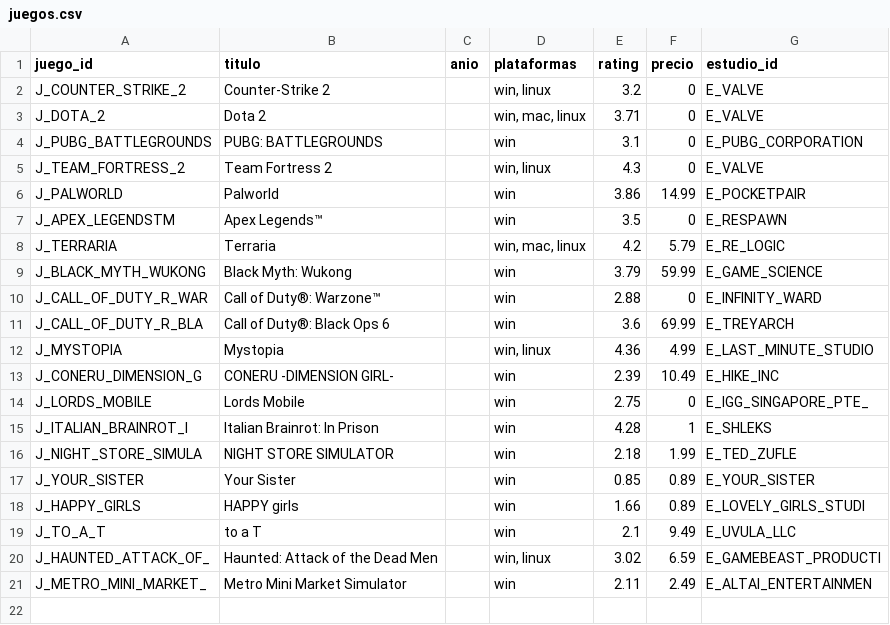
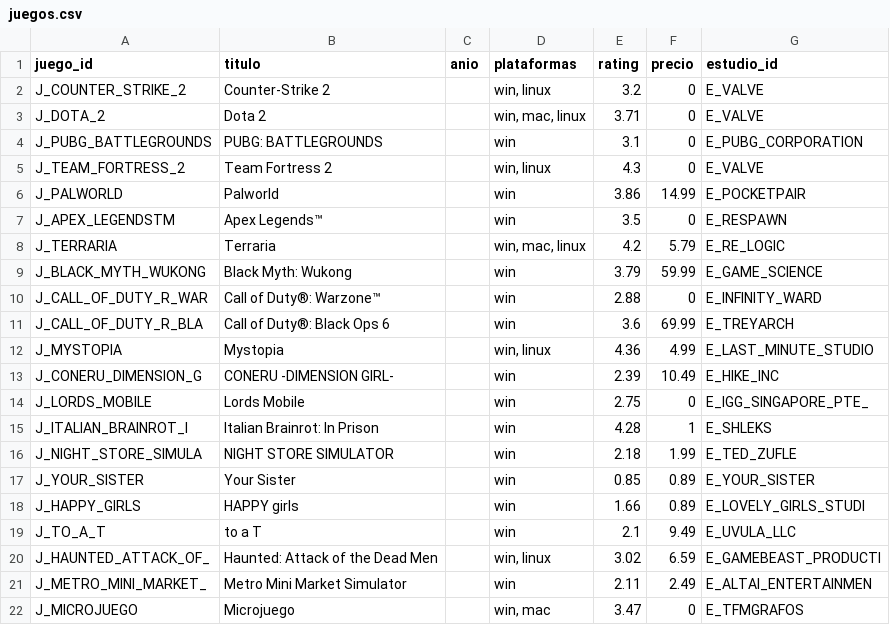
Before and after one commit to rtorrecillar/tfm_grafos_idempot_test, a CSV file: juegos.csv, drawn as a sheet.

```diff
--- a/juegos.csv
+++ b/juegos.csv
@@ -21 +21,2 @@
 "J_METRO_MINI_MARKET_","Metro Mini Market Simulator",,"win",2.11,2.49,"E_ALTAI_ENTERTAINMEN"
+"J_MICROJUEGO","Microjuego",,"win, mac",3.47,0,"E_TFMGRAFOS"
```
Also changed, not shown: estudios.csv, juegos_generos_con_id.csv.
